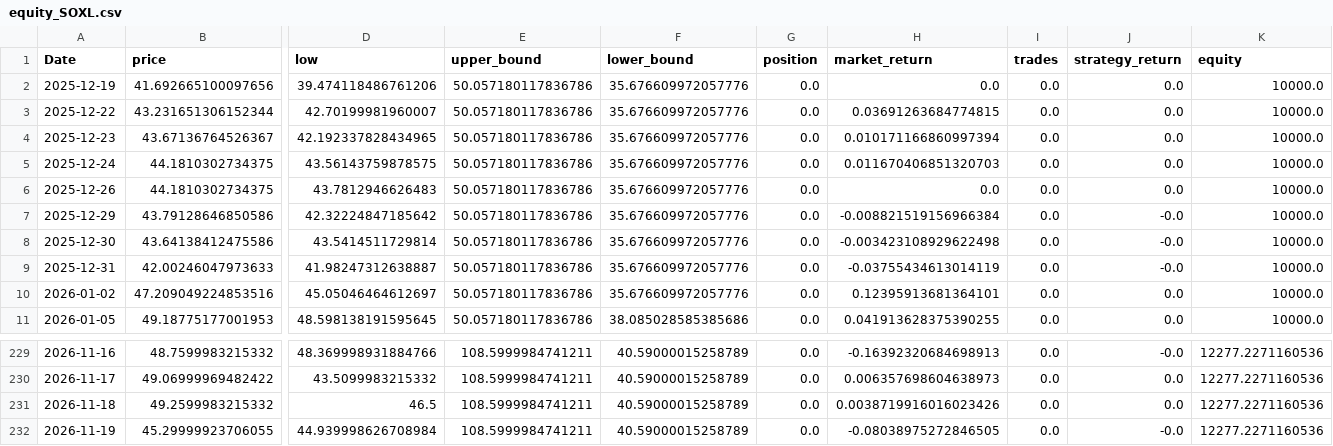
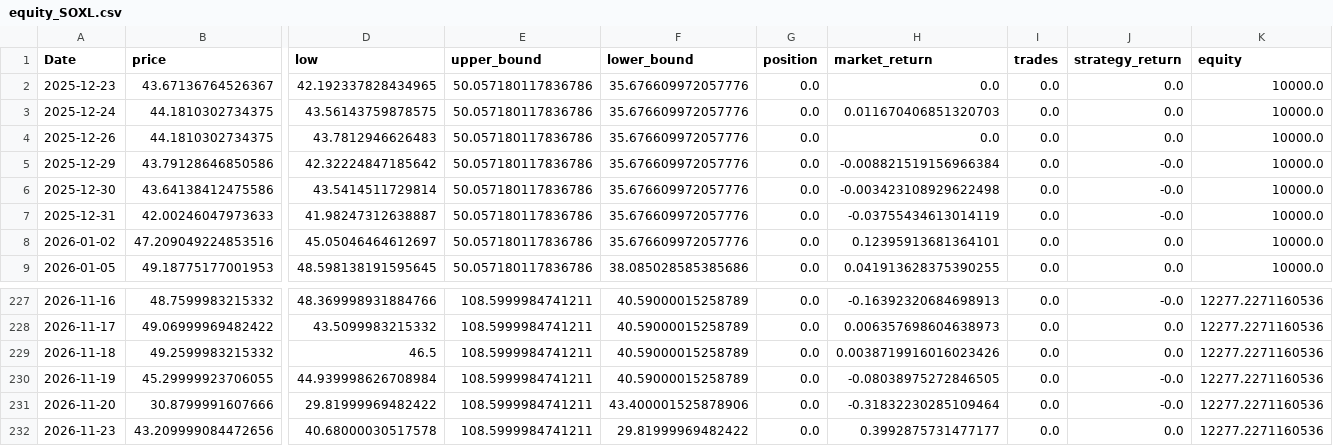
Before and after one commit to xyou860918-create/quant-backtest, a CSV file: paper_trading/logs/paper_trading/equity_SOXL.csv, drawn as a sheet; only a part is shown, gaps mark what is left out; removed rows and columns are numbered as before the commit, all else as after; rows hold the shown columns only; the diff names each change by its address in the sheet, - before the commit and + after, or states it on an @@ line.

```diff
--- a/paper_trading/logs/paper_trading/equity_SOXL.csv
+++ b/paper_trading/logs/paper_trading/equity_SOXL.csv
-row 2: 2025-12-19 | 41.692665100097656 | 39.474118486761206 | 50.057180117836786 | 35.676609972057776 | 0.0 | 0.0 | 0.0 | 0.0 | 10000.0
-row 3: 2025-12-22 | 43.231651306152344 | 42.70199981960007 | 50.057180117836786 | 35.676609972057776 | 0.0 | 0.03691263684774815 | 0.0 | 0.0 | 10000.0
-H2 (market_return): 0.010171166860997394
+H2 (market_return): 0.0
+row 231: 2026-11-20 | 30.8799991607666 | 29.81999969482422 | 108.5999984741211 | 43.400001525878906 | 0.0 | -0.31832230285109464 | 0.0 | -0.0 | 12277.2271160536
+row 232: 2026-11-23 | 43.209999084472656 | 40.68000030517578 | 108.5999984741211 | 29.81999969482422 | 0.0 | 0.3992875731477177 | 0.0 | 0.0 | 12277.2271160536
```
Also changed, not shown: paper_trading/logs/paper_trading/equity_TQQQ.csv, paper_trading/logs/paper_trading/equity_TSLL.csv.
